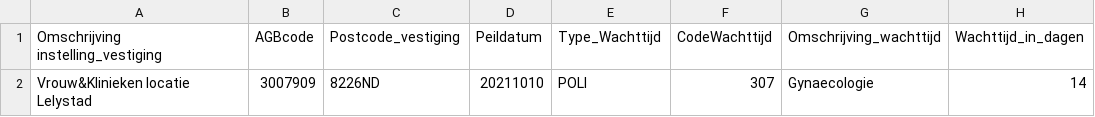
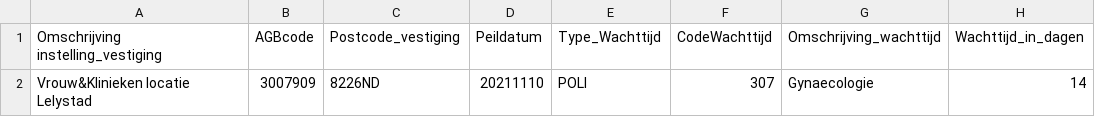
Before and after one commit to nozel-org/resources, a CSV file: vrouwenklinieken/wachttijden.csv, drawn as a sheet.

Commit message:
Update wachttijden.csv

```diff
--- a/vrouwenklinieken/wachttijden.csv
+++ b/vrouwenklinieken/wachttijden.csv
@@ -1,2 +1,2 @@
 Omschrijving instelling_vestiging,AGBcode,Postcode_vestiging,Peildatum,Type_Wachttijd,CodeWachttijd,Omschrijving_wachttijd,Wachttijd_in_dagen
-Vrouw&Klinieken locatie Lelystad,3007909,8226ND,20211010,POLI,307,Gynaecologie,14
+Vrouw&Klinieken locatie Lelystad,3007909,8226ND,20211110,POLI,307,Gynaecologie,14
```
